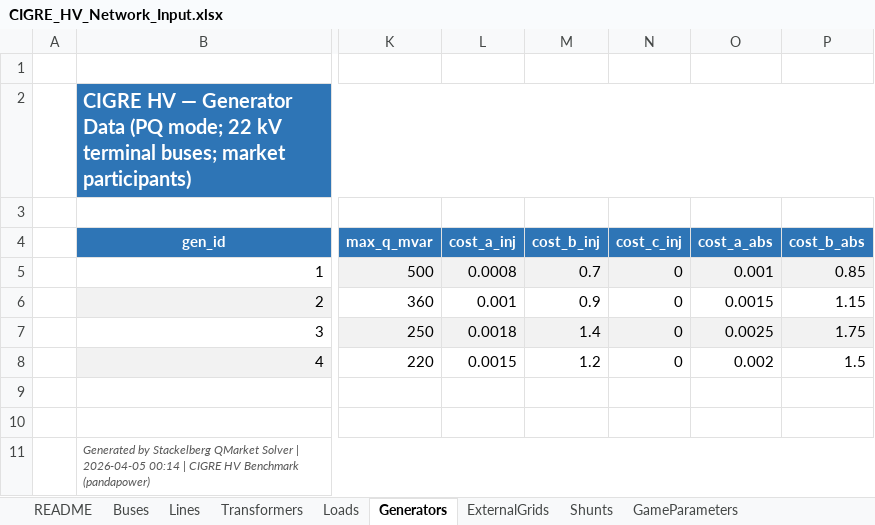
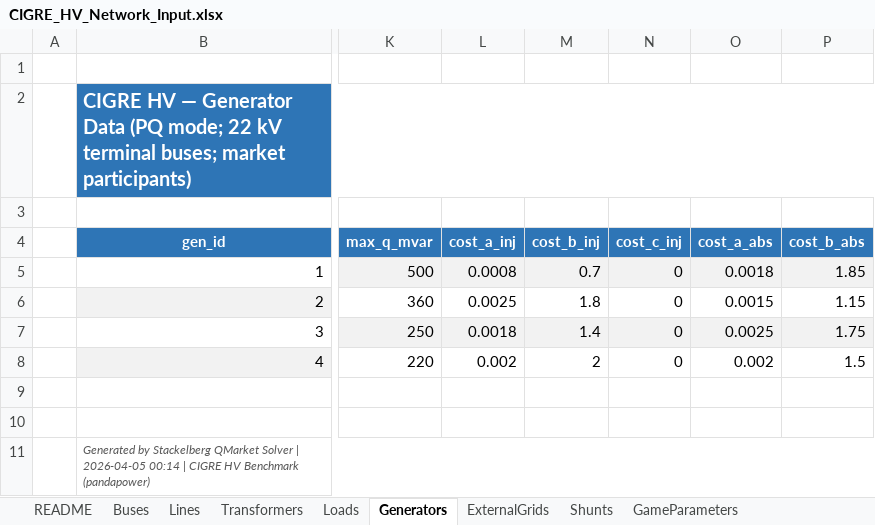
Before and after one commit to nospa62/Stackelberg_MPEC, an Excel workbook: data/CIGRE_HV_Network_Input.xlsx, sheet Generators, drawn as a sheet; only a part is shown, gaps mark what is left out; values as stored, in another font and other column widths than the file's, no borders; the diff names each change by its address in the sheet, - before the commit and + after, or states it on an @@ line.

```diff
--- a/data/CIGRE_HV_Network_Input.xlsx (sheet Generators)
+++ b/data/CIGRE_HV_Network_Input.xlsx (sheet Generators)
-O5 (cost_a_abs): 0.001
+O5 (cost_a_abs): 0.0018
-P5 (cost_b_abs): 0.85
+P5 (cost_b_abs): 1.85
-L6 (cost_a_inj): 0.001
+L6 (cost_a_inj): 0.0025
-M6 (cost_b_inj): 0.9
+M6 (cost_b_inj): 1.8
-L8 (cost_a_inj): 0.0015
+L8 (cost_a_inj): 0.002
-M8 (cost_b_inj): 1.2
+M8 (cost_b_inj): 2
```
Also changed, not shown: sheet ExternalGrids, output/stackelberg_results.xlsx, 8 other files.
